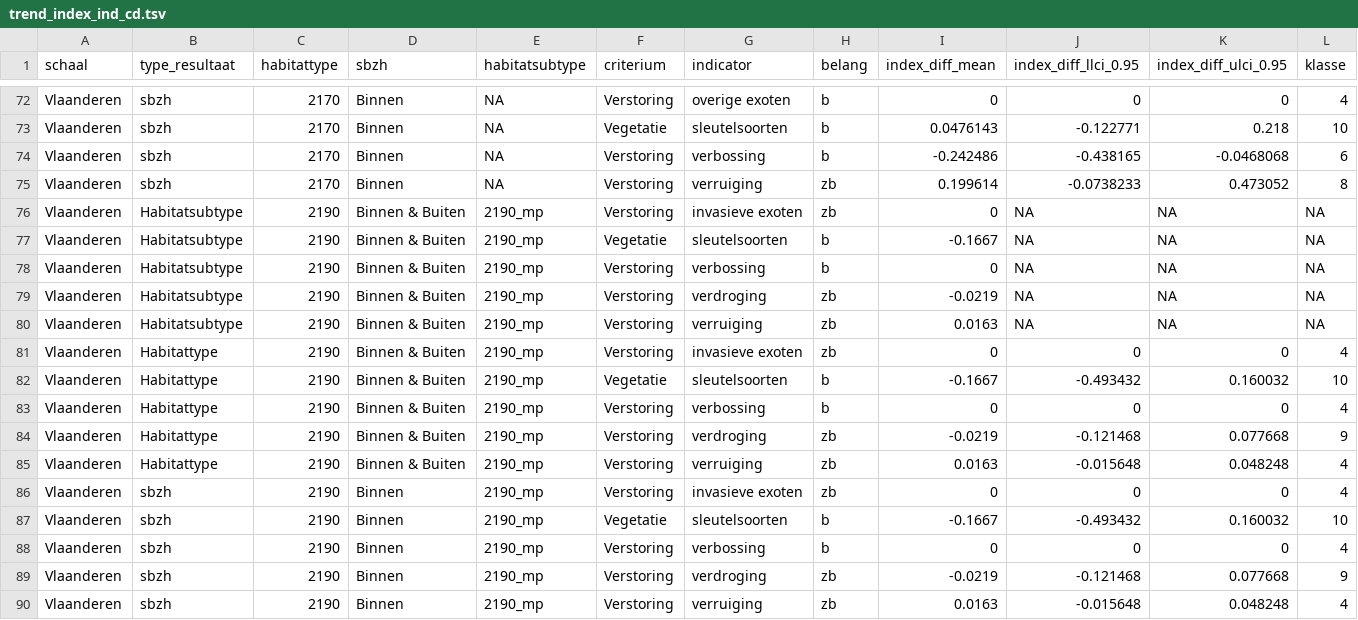
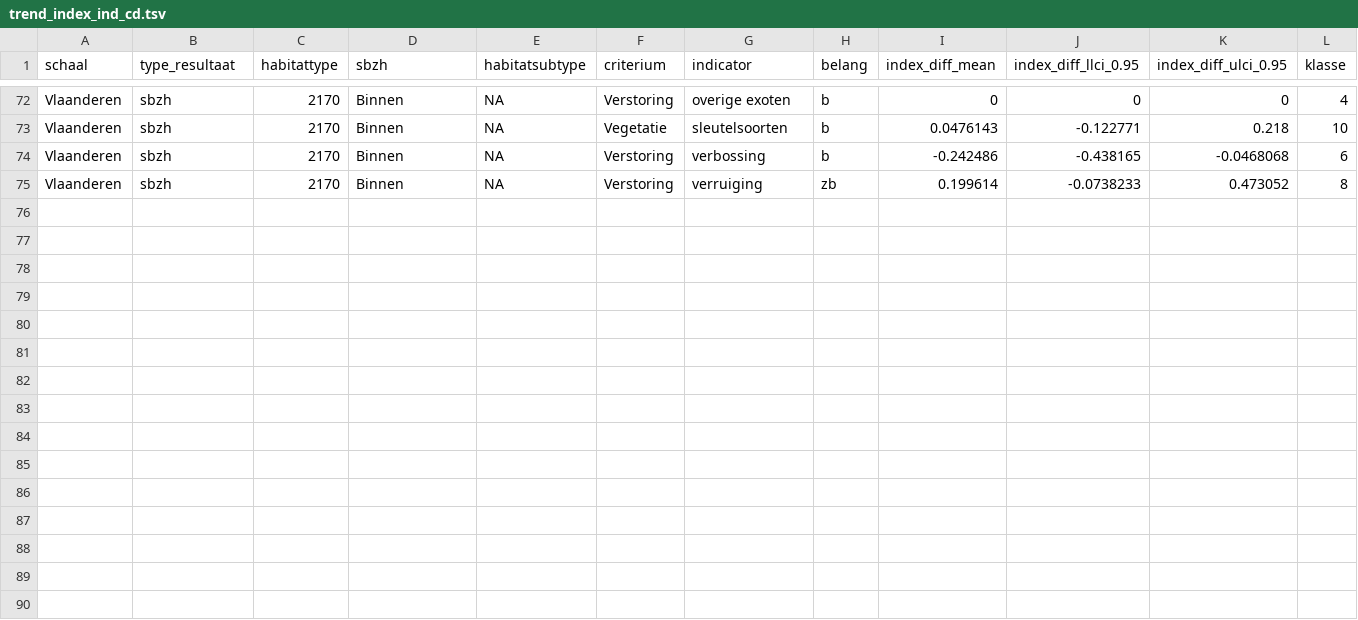
Before and after one commit to inbo/n2khab-mhq-data, a TSV file: processed/lsvi_mhq/coastal_dunes/result/trend_index_ind_cd.tsv, drawn as a sheet; only a part is shown, gaps mark what is left out.

Commit message:
status calculation: remove results trend 2190, 3140

```diff
--- a/processed/lsvi_mhq/coastal_dunes/result/trend_index_ind_cd.tsv
+++ b/processed/lsvi_mhq/coastal_dunes/result/trend_index_ind_cd.tsv
@@ -75,16 +75 @@ Vlaanderen	sbzh	2170	Binnen	NA	Verstoring	verbossing	b	-0.242486	-0.438165	-0.04
 Vlaanderen	sbzh	2170	Binnen	NA	Verstoring	verruiging	zb	0.199614	-0.0738233	0.473052	8
-Vlaanderen	Habitatsubtype	2190	Binnen & Buiten	2190_mp	Verstoring	invasieve exoten	zb	0	NA	NA	NA
-Vlaanderen	Habitatsubtype	2190	Binnen & Buiten	2190_mp	Vegetatie	sleutelsoorten	b	-0.1667	NA	NA	NA
-Vlaanderen	Habitatsubtype	2190	Binnen & Buiten	2190_mp	Verstoring	verbossing	b	0	NA	NA	NA
-Vlaanderen	Habitatsubtype	2190	Binnen & Buiten	2190_mp	Verstoring	verdroging	zb	-0.0219	NA	NA	NA
-Vlaanderen	Habitatsubtype	2190	Binnen & Buiten	2190_mp	Verstoring	verruiging	zb	0.0163	NA	NA	NA
-Vlaanderen	Habitattype	2190	Binnen & Buiten	2190_mp	Verstoring	invasieve exoten	zb	0	0	0	4
-Vlaanderen	Habitattype	2190	Binnen & Buiten	2190_mp	Vegetatie	sleutelsoorten	b	-0.1667	-0.493432	0.160032	10
-Vlaanderen	Habitattype	2190	Binnen & Buiten	2190_mp	Verstoring	verbossing	b	0	0	0	4
-Vlaanderen	Habitattype	2190	Binnen & Buiten	2190_mp	Verstoring	verdroging	zb	-0.0219	-0.121468	0.077668	9
-Vlaanderen	Habitattype	2190	Binnen & Buiten	2190_mp	Verstoring	verruiging	zb	0.0163	-0.015648	0.048248	4
-Vlaanderen	sbzh	2190	Binnen	2190_mp	Verstoring	invasieve exoten	zb	0	0	0	4
-Vlaanderen	sbzh	2190	Binnen	2190_mp	Vegetatie	sleutelsoorten	b	-0.1667	-0.493432	0.160032	10
-Vlaanderen	sbzh	2190	Binnen	2190_mp	Verstoring	verbossing	b	0	0	0	4
-Vlaanderen	sbzh	2190	Binnen	2190_mp	Verstoring	verdroging	zb	-0.0219	-0.121468	0.077668	9
-Vlaanderen	sbzh	2190	Binnen	2190_mp	Verstoring	verruiging	zb	0.0163	-0.015648	0.048248	4
```
Also changed, not shown: processed/lsvi_mhq/standing_water/result/trend_index_ind_sw.tsv, 2 other files.
